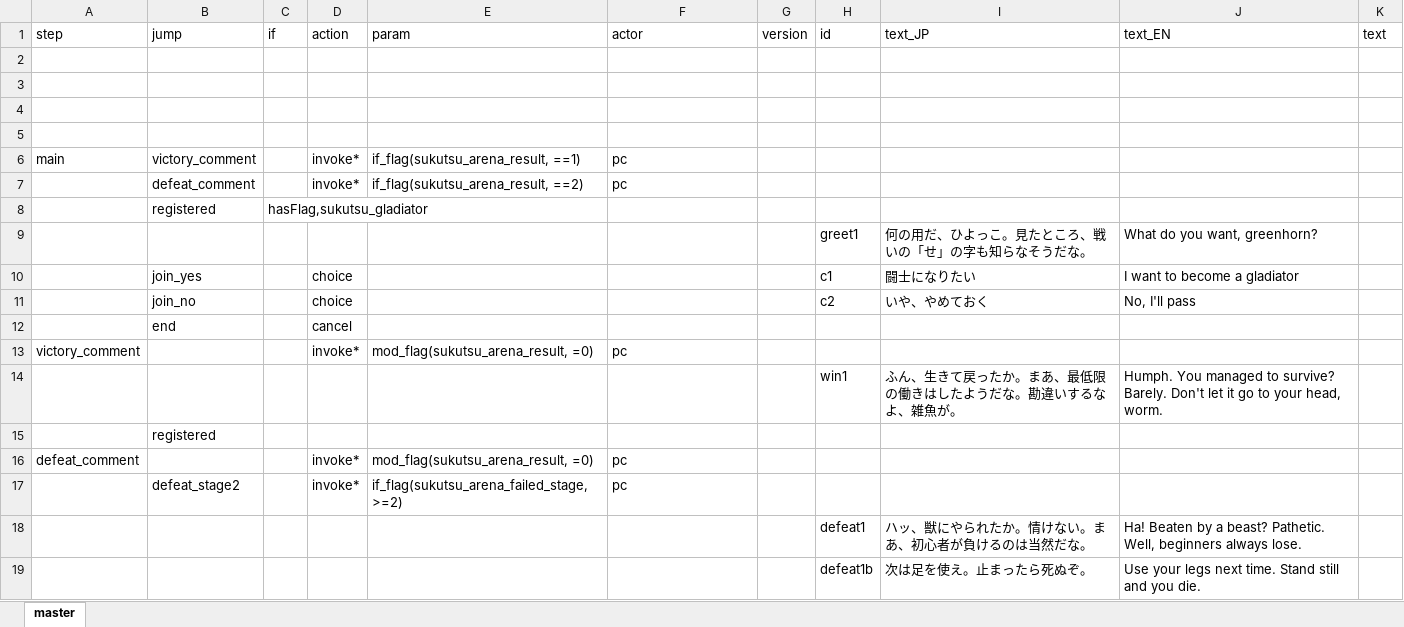
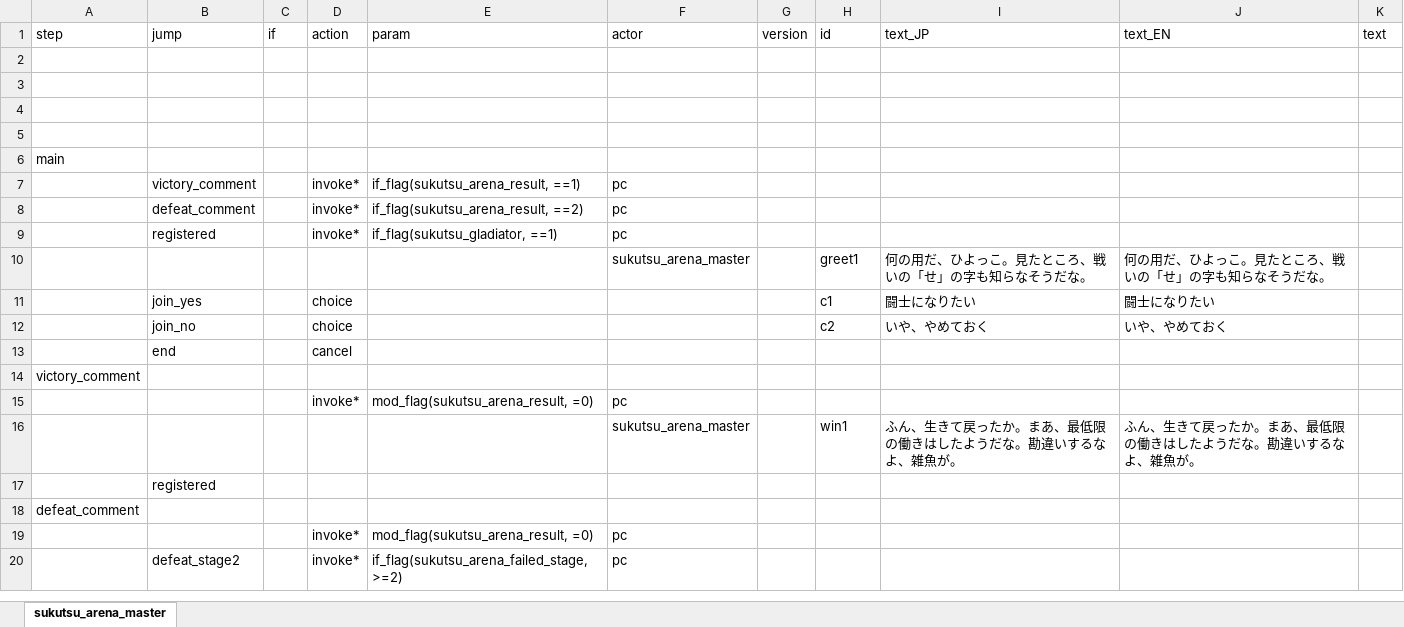
Before and after one commit to chitsii/ElinMod, an Excel workbook: Elin_SukutsuArena/LangMod/JP/Dialog/Drama/drama_sukutsu_arena_master.xlsx, sheet sukutsu_arena_master, drawn as a sheet; only a part is shown; values as stored, in another font and other column widths than the file's, no borders; removed rows and columns are numbered as before the commit, all else as after; the diff covers the shown part only; the diff names each change by its address in the sheet, - before the commit and + after, or states it on an @@ line.

```diff
--- a/Elin_SukutsuArena/LangMod/JP/Dialog/Drama/drama_sukutsu_arena_master.xlsx (sheet sukutsu_arena_master)
+++ b/Elin_SukutsuArena/LangMod/JP/Dialog/Drama/drama_sukutsu_arena_master.xlsx (sheet sukutsu_arena_master)
-sheet tab: master
+sheet tab: sukutsu_arena_master
+row 6: main
-A7 (step): main
+A7 (step): (empty)
-row 8:  | registered | hasFlag,sukutsu_gladiator
-row 9:  |  |  |  |  |  |  | greet1 | 何の用だ、ひよっこ。見たところ、戦いの「せ」の字も知らなそうだな。 | What do you want, greenhorn?
+row 9:  | registered |  | invoke* | if_flag(sukutsu_gladiator, ==1) | pc
+row 10:  |  |  |  |  | sukutsu_arena_master |  | greet1 | 何の用だ、ひよっこ。見たところ、戦いの「せ」の字も知らなそうだな。 | 何の用だ、ひよっこ。見たところ、戦いの「せ」の字も知らなそうだな。
-J11 (text_EN): I want to become a gladiator
+J11 (text_EN): 闘士になりたい
-J12 (text_EN): No, I'll pass
+J12 (text_EN): いや、やめておく
+row 14: victory_comment
-A15 (step): victory_comment
+A15 (step): (empty)
-F16 (actor): (empty)
+F16 (actor): sukutsu_arena_master
-J16 (text_EN): Humph. You managed to survive? Barely. Don't let it go to your head, worm.
+J16 (text_EN): ふん、生きて戻ったか。まあ、最低限の働きはしたようだな。勘違いするなよ、雑魚が。
+row 18: defeat_comment
-A19 (step): defeat_comment
+A19 (step): (empty)
-row 18:  |  |  |  |  |  |  | defeat1 | ハッ、獣にやられたか。情けない。まあ、初心者が負けるのは当然だな。 | Ha! Beaten by a beast? Pathetic. Well, beginners always lose.
-row 19:  |  |  |  |  |  |  | defeat1b | 次は足を使え。止まったら死ぬぞ。 | Use your legs next time. Stand still and you die.
```
Also changed, not shown: 30 added rows, 20 removed rows and 17 edited cells elsewhere in this sheet, Elin_SukutsuArena/LangMod/EN/SourceChara.xlsx, Elin_SukutsuArena/LangMod/EN/SourceSukutsu.xlsx, 15 other files.
